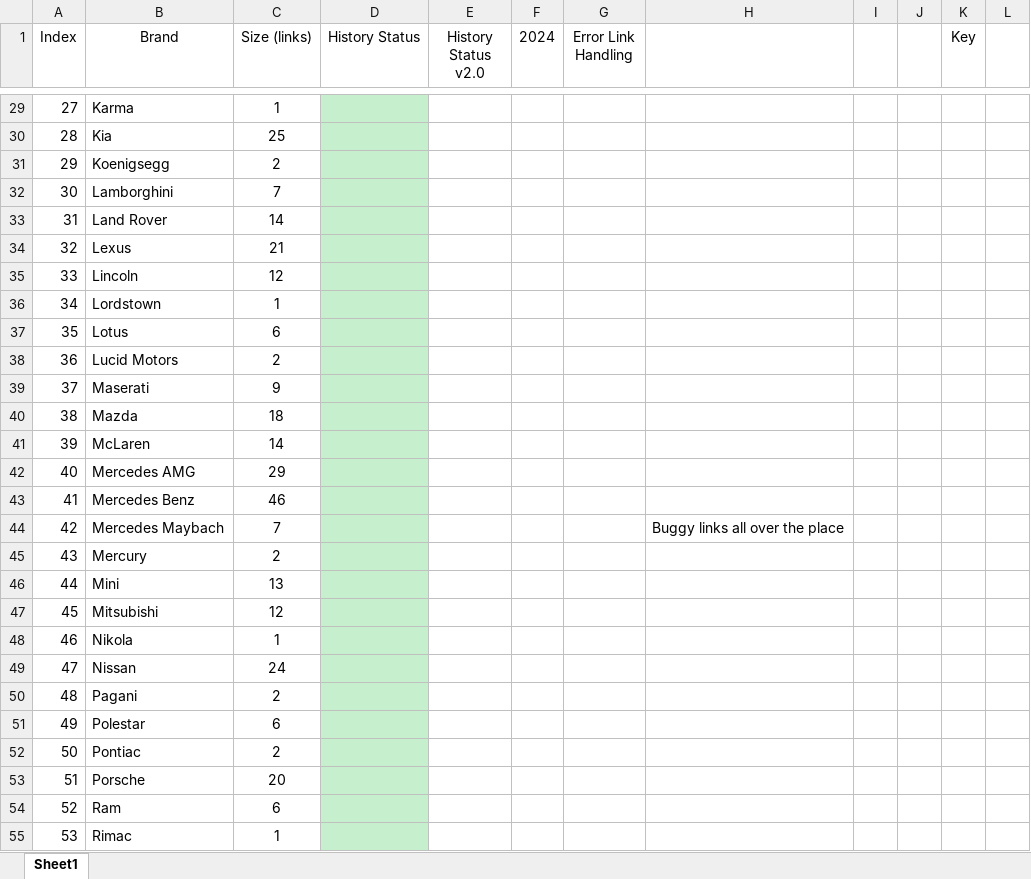
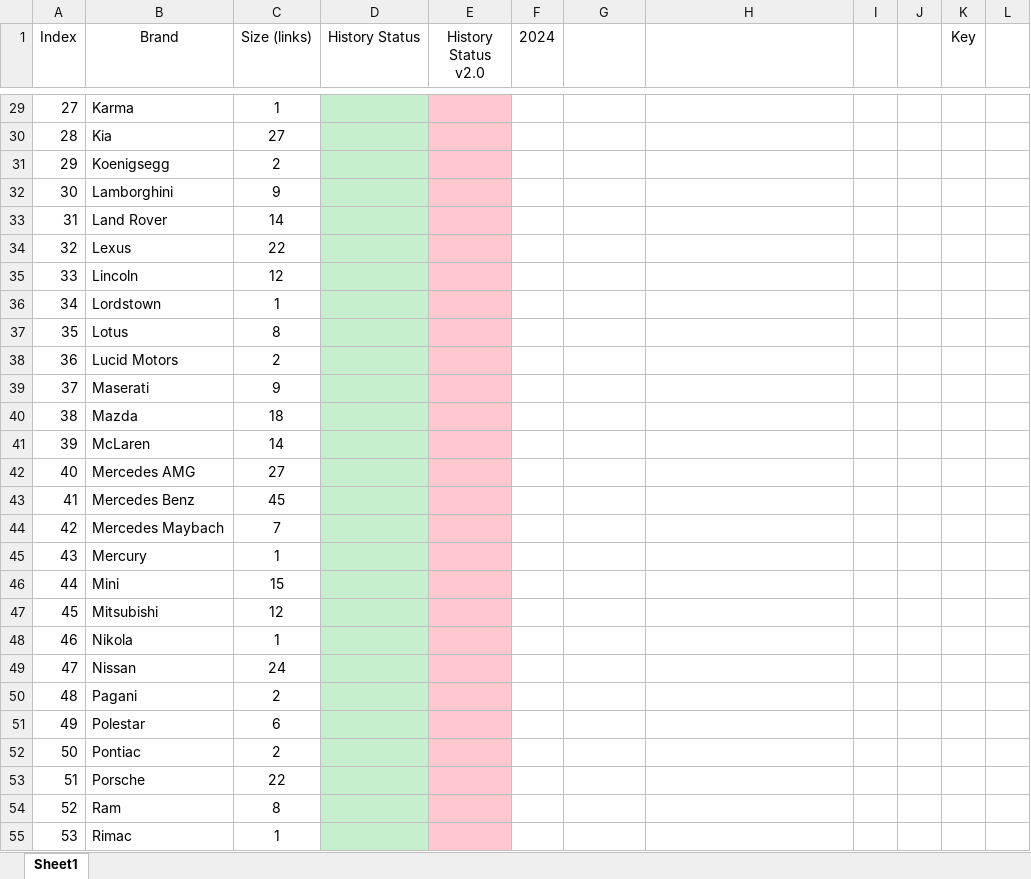
Before and after one commit to petermatts/CarStats, an Excel workbook: Docs/HistoryScrapeStatus.xlsx, sheet Sheet1, drawn as a sheet; only a part is shown, gaps mark what is left out; values as stored, in another font and other column widths than the file's, no borders; the diff covers the shown part only; the diff names each change by its address in the sheet, - before the commit and + after, or states it on an @@ line.

```diff
--- a/Docs/HistoryScrapeStatus.xlsx (sheet Sheet1)
+++ b/Docs/HistoryScrapeStatus.xlsx (sheet Sheet1)
-G1: Error Link Handling
+G1: (empty)
-E29:E55 fill: none
+E29:E55 fill: #FFC7CE
-C30 (Size (links)): 25
+C30 (Size (links)): 27
-C32 (Size (links)): 7
+C32 (Size (links)): 9
-C34 (Size (links)): 21
+C34 (Size (links)): 22
-C37 (Size (links)): 6
+C37 (Size (links)): 8
-C42 (Size (links)): 29
+C42 (Size (links)): 27
-C43 (Size (links)): 46
+C43 (Size (links)): 45
-H44: Buggy links all over the place
+H44: (empty)
-C45 (Size (links)): 2
+C45 (Size (links)): 1
-C46 (Size (links)): 13
+C46 (Size (links)): 15
-C53 (Size (links)): 20
+C53 (Size (links)): 22
-C54 (Size (links)): 6
+C54 (Size (links)): 8
```
Also changed, not shown: 13 edited cells and cell formats elsewhere in this sheet, 5 other files.
